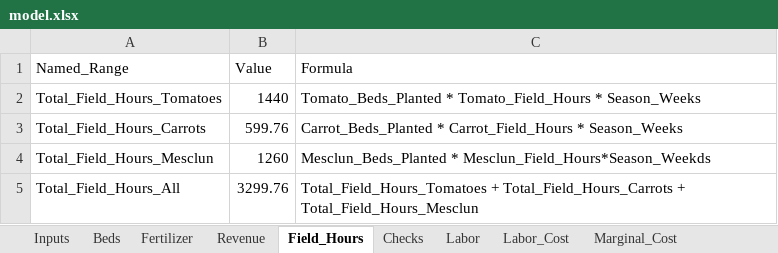
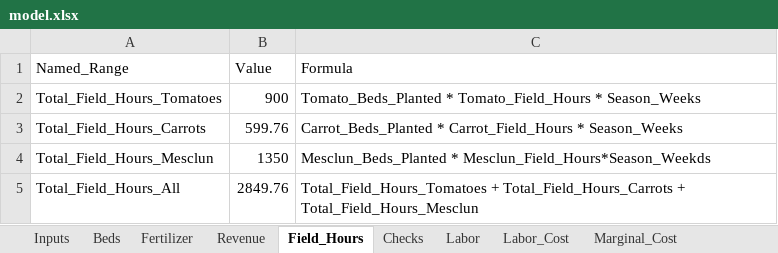
Before and after one commit to tafm318/talaivosa-moala, an Excel workbook: capabilities/marginal-analysis/model.xlsx, sheet Field_Hours, drawn as a sheet; values as stored, in another font and other column widths than the file's, no borders; the diff names each change by its address in the sheet, - before the commit and + after, or states it on an @@ line.

```diff
--- a/capabilities/marginal-analysis/model.xlsx (sheet Field_Hours)
+++ b/capabilities/marginal-analysis/model.xlsx (sheet Field_Hours)
-B2 (Value): 1440
+B2 (Value): 900
-B4 (Value): 1260
+B4 (Value): 1350
-B5 (Value): 3299.76
+B5 (Value): 2849.76
```
Also changed, not shown: sheet Revenue, sheet Fertilizer, sheet Beds, sheet Labor_Cost, sheet Labor, sheet Checks.
